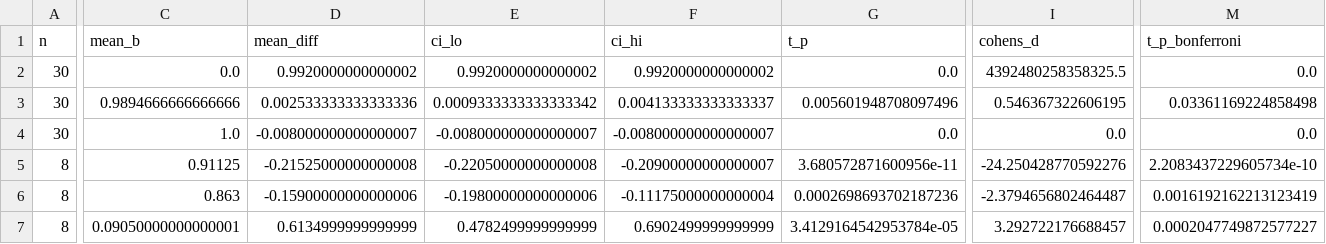
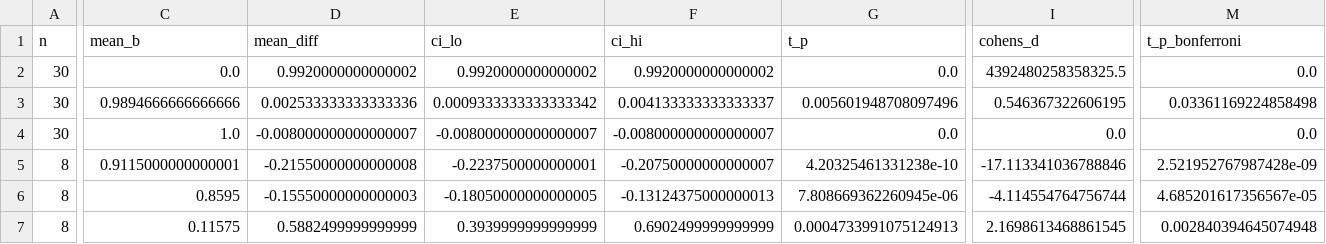
Before and after one commit to Ahmad-prog/secure-tdoa-benchmark, a CSV file: sim/results/data/significance_results.csv, drawn as a sheet; only a part is shown, gaps mark what is left out; the diff covers the shown part only; the diff names each change by its address in the sheet, - before the commit and + after, or states it on an @@ line.

```diff
--- a/sim/results/data/significance_results.csv
+++ b/sim/results/data/significance_results.csv
-C5 (mean_b): 0.91125
+C5 (mean_b): 0.9115000000000001
-D5 (mean_diff): -0.21525000000000008
+D5 (mean_diff): -0.21550000000000008
-E5 (ci_lo): -0.22050000000000008
+E5 (ci_lo): -0.2237500000000001
-F5 (ci_hi): -0.20900000000000007
+F5 (ci_hi): -0.20750000000000007
-G5 (t_p): 3.680572871600956e-11
+G5 (t_p): 4.20325461331238e-10
-I5 (cohens_d): -24.250428770592276
+I5 (cohens_d): -17.113341036788846
-M5 (t_p_bonferroni): 2.2083437229605734e-10
+M5 (t_p_bonferroni): 2.521952767987428e-09
-C6 (mean_b): 0.863
+C6 (mean_b): 0.8595
-D6 (mean_diff): -0.15900000000000006
+D6 (mean_diff): -0.15550000000000003
-E6 (ci_lo): -0.19800000000000006
+E6 (ci_lo): -0.18050000000000005
-F6 (ci_hi): -0.11175000000000004
+F6 (ci_hi): -0.13124375000000013
-G6 (t_p): 0.0002698693702187236
+G6 (t_p): 7.808669362260945e-06
-I6 (cohens_d): -2.3794656802464487
+I6 (cohens_d): -4.114554764756744
-M6 (t_p_bonferroni): 0.0016192162213123419
+M6 (t_p_bonferroni): 4.685201617356567e-05
-C7 (mean_b): 0.09050000000000001
+C7 (mean_b): 0.11575
-D7 (mean_diff): 0.6134999999999999
+D7 (mean_diff): 0.5882499999999999
-E7 (ci_lo): 0.4782499999999999
+E7 (ci_lo): 0.3939999999999999
-G7 (t_p): 3.4129164542953784e-05
+G7 (t_p): 0.0004733991075124913
-I7 (cohens_d): 3.292722176688457
+I7 (cohens_d): 2.1698613468861545
-M7 (t_p_bonferroni): 0.0002047749872577227
+M7 (t_p_bonferroni): 0.002840394645074948
```
Also changed, not shown: 1 edited cell elsewhere in this file, sim/results/data/scaling_results.csv, 14 other files.
